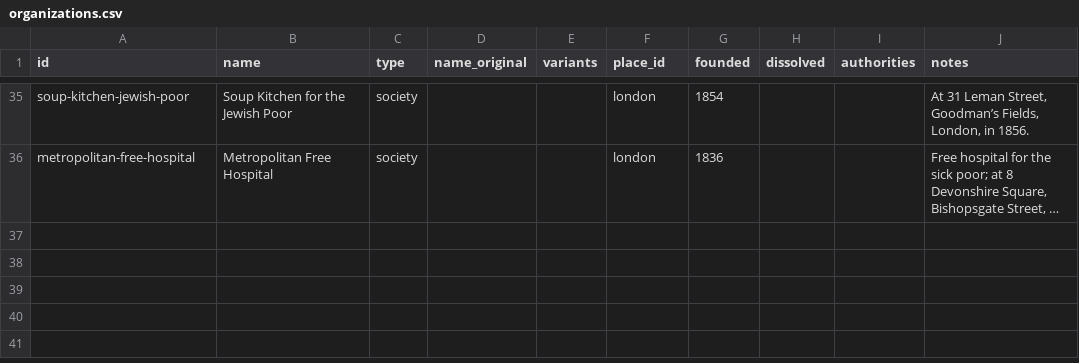
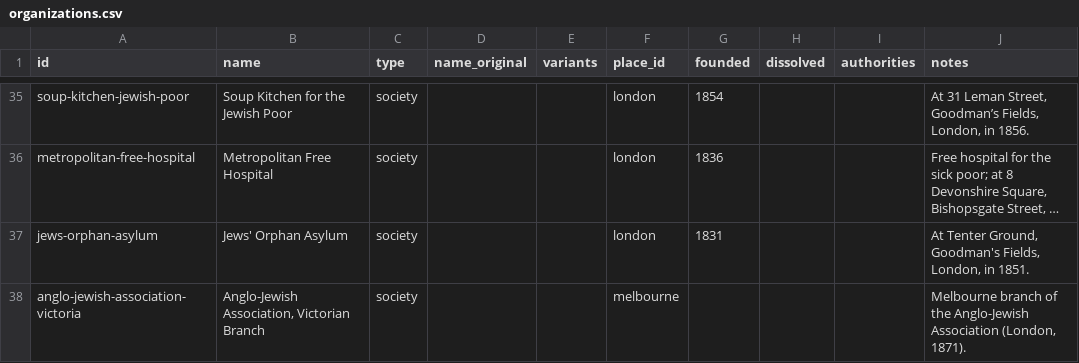
Before and after one commit to judaicadh/listsexplorer, a CSV file: data/organizations.csv, drawn as a sheet; only a part is shown, gaps mark what is left out; long unchanged cells end in …; the diff names each change by its address in the sheet, - before the commit and + after, or states it on an @@ line.

```diff
--- a/data/organizations.csv
+++ b/data/organizations.csv
+row 37: jews-orphan-asylum | Jews' Orphan Asylum | society |  |  | london | 1831 |  |  | At Tenter Ground, Goodman's Fields, London, in 1851.
+row 38: anglo-jewish-association-victoria | Anglo-Jewish Association, Victorian Branch | society |  |  | melbourne |  |  |  | Melbourne branch of the Anglo-Jewish Association (London, 1871).
```
Also changed, not shown: data/lists.csv, data/places.csv, 6 other files.
